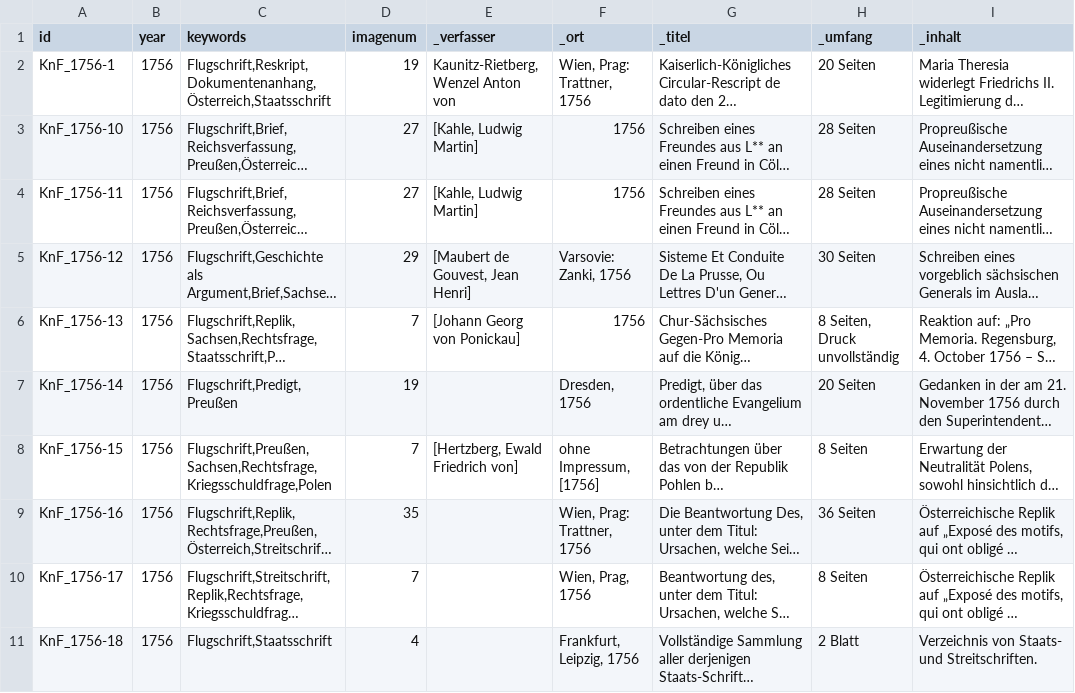
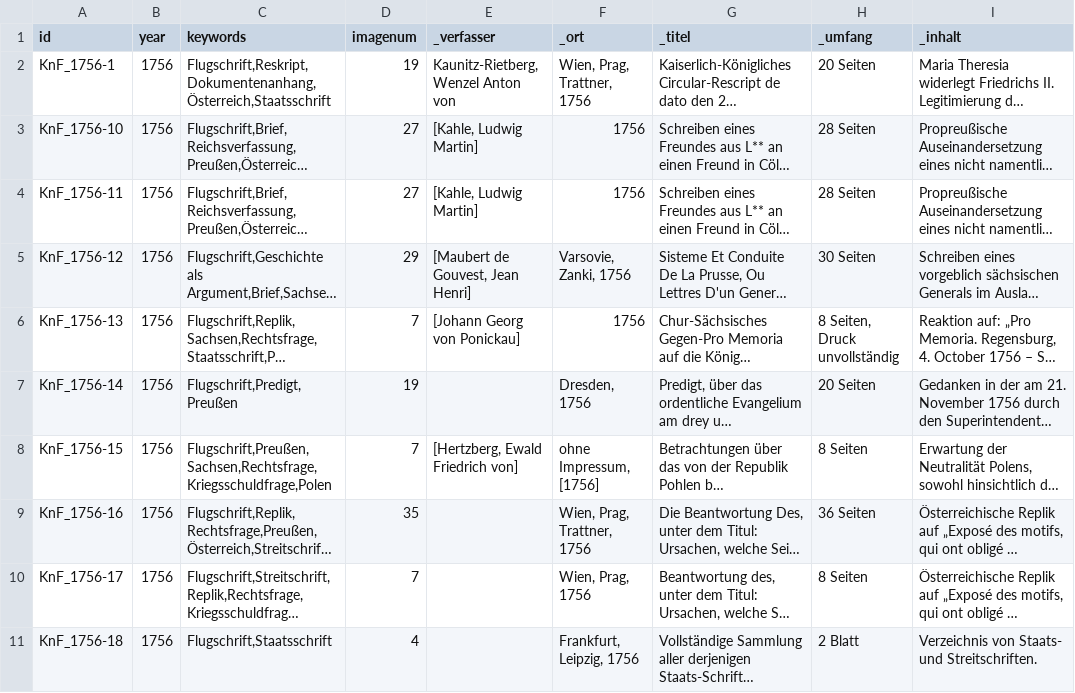
Before and after one commit to cpietsch/vikus-viewer-data, a CSV file: recs/data.csv, drawn as a sheet; only a part is shown; long unchanged cells end in …; the diff covers the shown part only; the diff names each change by its address in the sheet, - before the commit and + after, or states it on an @@ line.

```diff
--- a/recs/data.csv
+++ b/recs/data.csv
-F2 (_ort): Wien, Prag: Trattner, 1756
+F2 (_ort): Wien, Prag, Trattner, 1756
-F5 (_ort): Varsovie: Zanki, 1756
+F5 (_ort): Varsovie, Zanki, 1756
-F9 (_ort): Wien, Prag: Trattner, 1756
+F9 (_ort): Wien, Prag, Trattner, 1756
```
Also changed, not shown: 44 edited cells elsewhere in this file, 1 other file.
